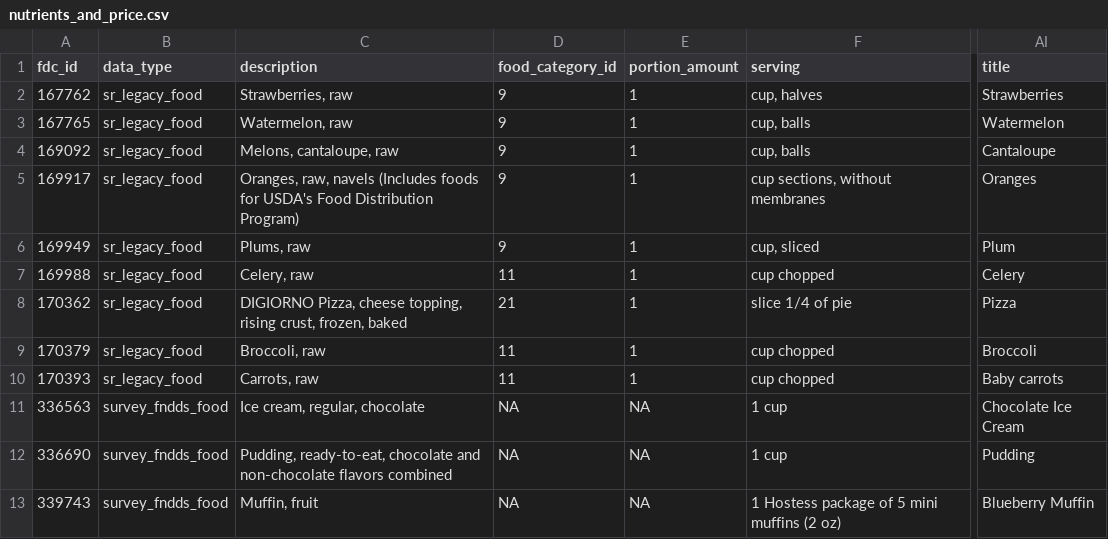
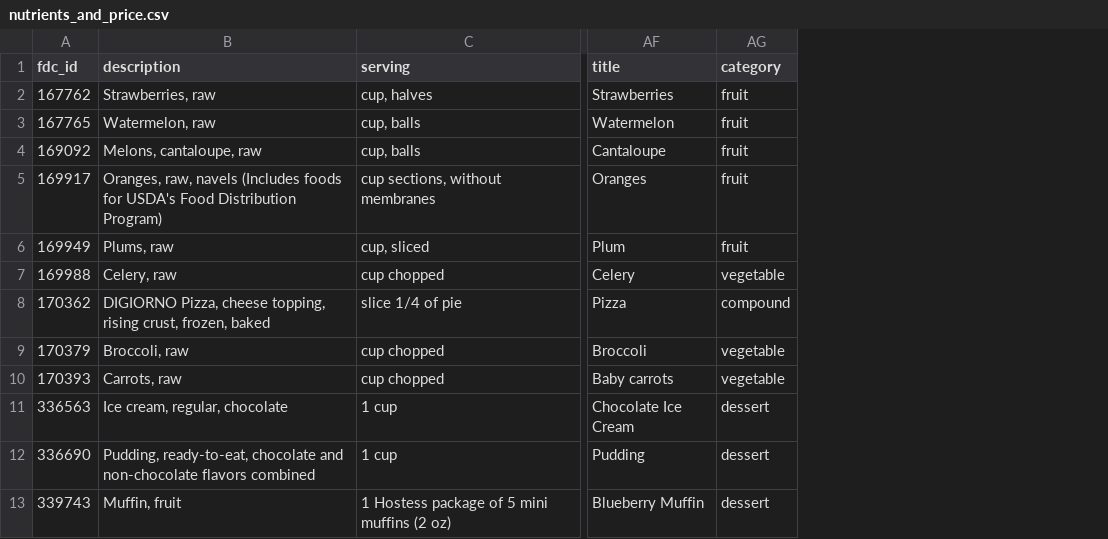
Before and after one commit to jlund24/nutritiondatavis, a CSV file: preprocess/nutrients_and_price.csv, drawn as a sheet; only a part is shown, gaps mark what is left out; removed rows and columns are numbered as before the commit, all else as after; the diff names each change by its address in the sheet, - before the commit and + after, or states it on an @@ line.

Commit message:
adding food categories

```diff
--- a/preprocess/nutrients_and_price.csv
+++ b/preprocess/nutrients_and_price.csv
-column B (data_type), rows 2-13: sr_legacy_food | sr_legacy_food | sr_legacy_food | sr_legacy_food | sr_legacy_food | sr_legacy_food | sr_legacy_food | sr_legacy_food | sr_legacy_food | survey_fndds_food | survey_fndds_food | survey_fndds_food
-column D (food_category_id), rows 2-13: 9 | 9 | 9 | 9 | 9 | 11 | 21 | 11 | 11 | NA | NA | NA
-column E (portion_amount), rows 2-13: 1 | 1 | 1 | 1 | 1 | 1 | 1 | 1 | 1 | NA | NA | NA
+column AG (category), rows 2-13: fruit | fruit | fruit | fruit | fruit | vegetable | compound | vegetable | vegetable | dessert | dessert | dessert
```
Also changed, not shown: preprocess/fdc_usda_key.csv, 3 other files.
